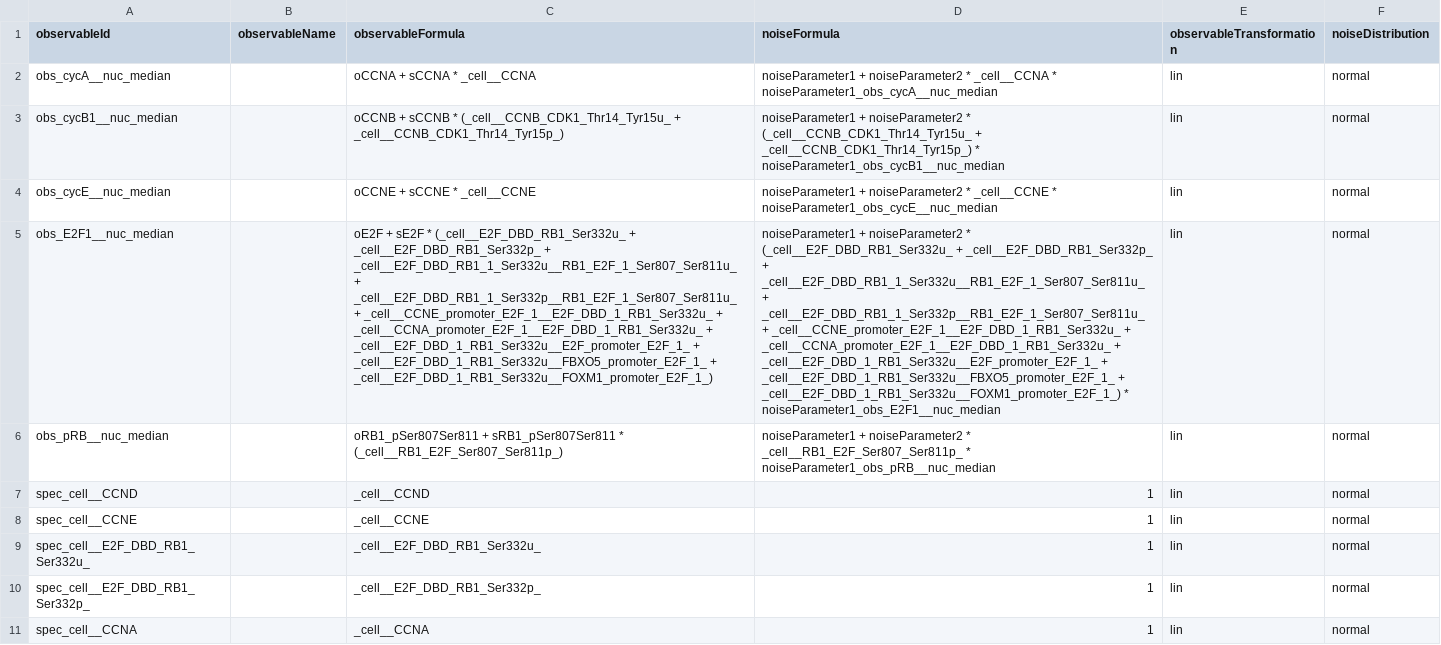
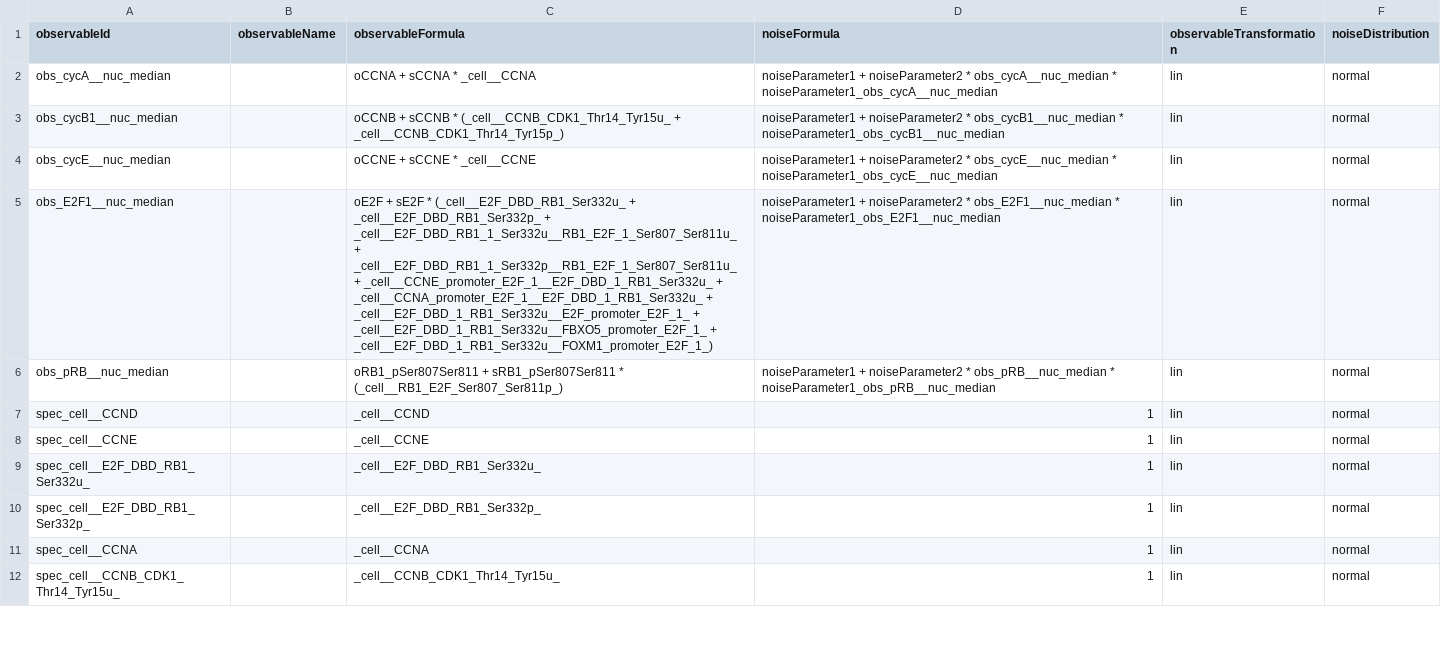
Before and after one commit to paulflang/cell_cycle_petab, a TSV file: versions/v3.0.1/observables_v3.0.1.tsv, drawn as a sheet; only a part is shown; the shorter side is filled out with more unchanged rows; the diff names each change by its address in the sheet, - before the commit and + after, or states it on an @@ line.

Commit message:
use observables in noise formula

```diff
--- a/versions/v3.0.1/observables_v3.0.1.tsv
+++ b/versions/v3.0.1/observables_v3.0.1.tsv
-D2 (noiseFormula): …noiseParameter2 * _cell__CCNA * noiseParameter1_obs_cycA__nuc_median
+D2 (noiseFormula): …noiseParameter2 * obs_cycA__nuc_median * noiseParameter1_obs_cycA__nuc_median
-D3 (noiseFormula): …noiseParameter2 * (_cell__CCNB_CDK1_Thr14_Tyr15u_ + _cell__CCNB_CDK1_Thr14_Tyr15p_) * noiseParameter1_obs_cycB1__nuc_median
+D3 (noiseFormula): …noiseParameter2 * obs_cycB1__nuc_median * noiseParameter1_obs_cycB1__nuc_median
-D4 (noiseFormula): …noiseParameter2 * _cell__CCNE * noiseParameter1_obs_cycE__nuc_median
+D4 (noiseFormula): …noiseParameter2 * obs_cycE__nuc_median * noiseParameter1_obs_cycE__nuc_median
-D5 (noiseFormula): …noiseParameter2 * (_cell__E2F_DBD_RB1_Ser332u_ + _cell__E2F_DBD_RB1_Ser332p_ + _cell__E2F_DBD_RB1_1_Ser332u__RB1_E2F_1_Ser807_Ser811u_ + _cell__E2F_DBD_RB1_1_Ser332p__RB1_E2F_1_Ser807_Ser811u_ + _cell__CCNE_promoter_E2F_1__E2F_DBD_1_RB1_Ser332u_ + _cell__CCNA_promoter_E2F_1__E2F_DBD_1_RB1_Ser332u_ + _cell__E2F_DBD_1_RB1_Ser332u__E2F_promoter_E2F_1_ + _cell__E2F_DBD_1_RB1_Ser332u__FBXO5_promoter_E2F_1_ + _cell__E2F_DBD_1_RB1_Ser332u__FOXM1_promoter_E2F_1_) * noiseParameter1_obs_E2F1__nuc_median
+D5 (noiseFormula): …noiseParameter2 * obs_E2F1__nuc_median * noiseParameter1_obs_E2F1__nuc_median
-D6 (noiseFormula): …noiseParameter2 * _cell__RB1_E2F_Ser807_Ser811p_ * noiseParameter1_obs_pRB__nuc_median
+D6 (noiseFormula): …noiseParameter2 * obs_pRB__nuc_median * noiseParameter1_obs_pRB__nuc_median
```
